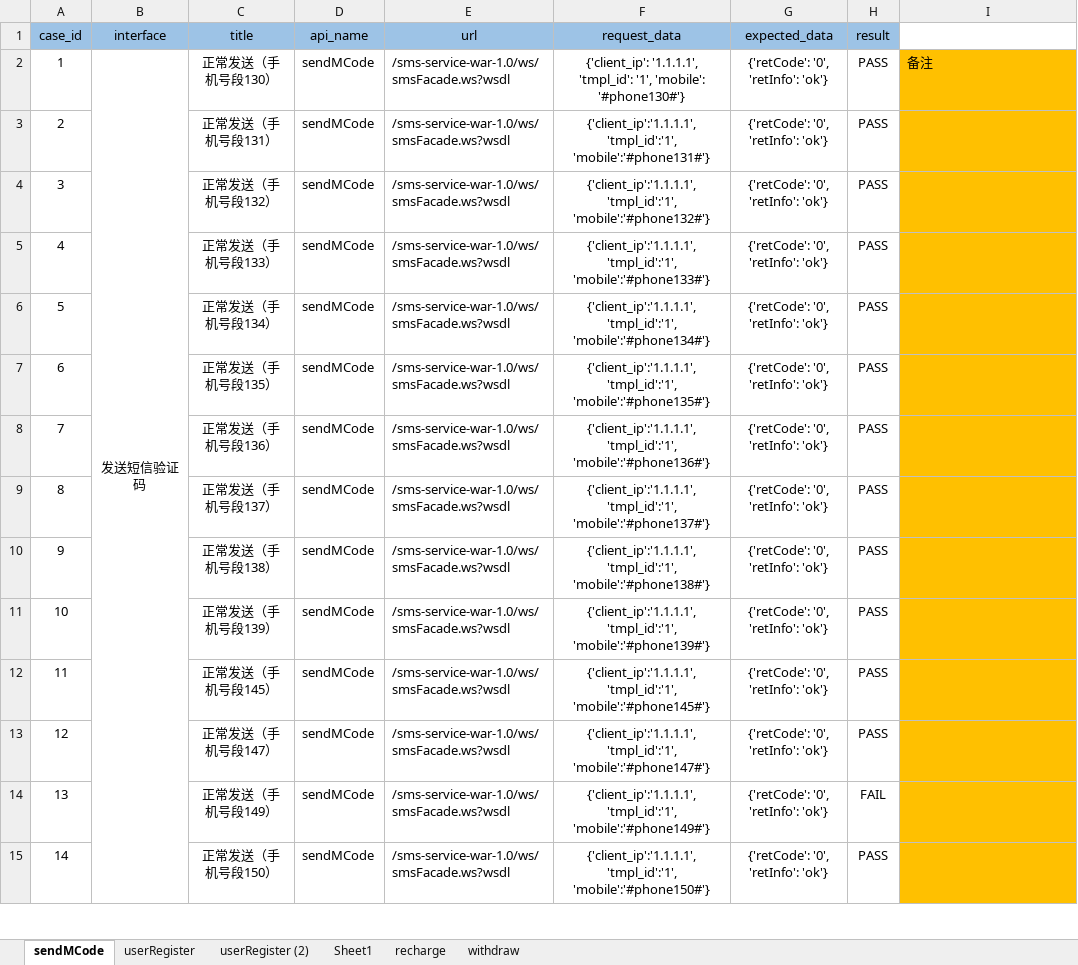
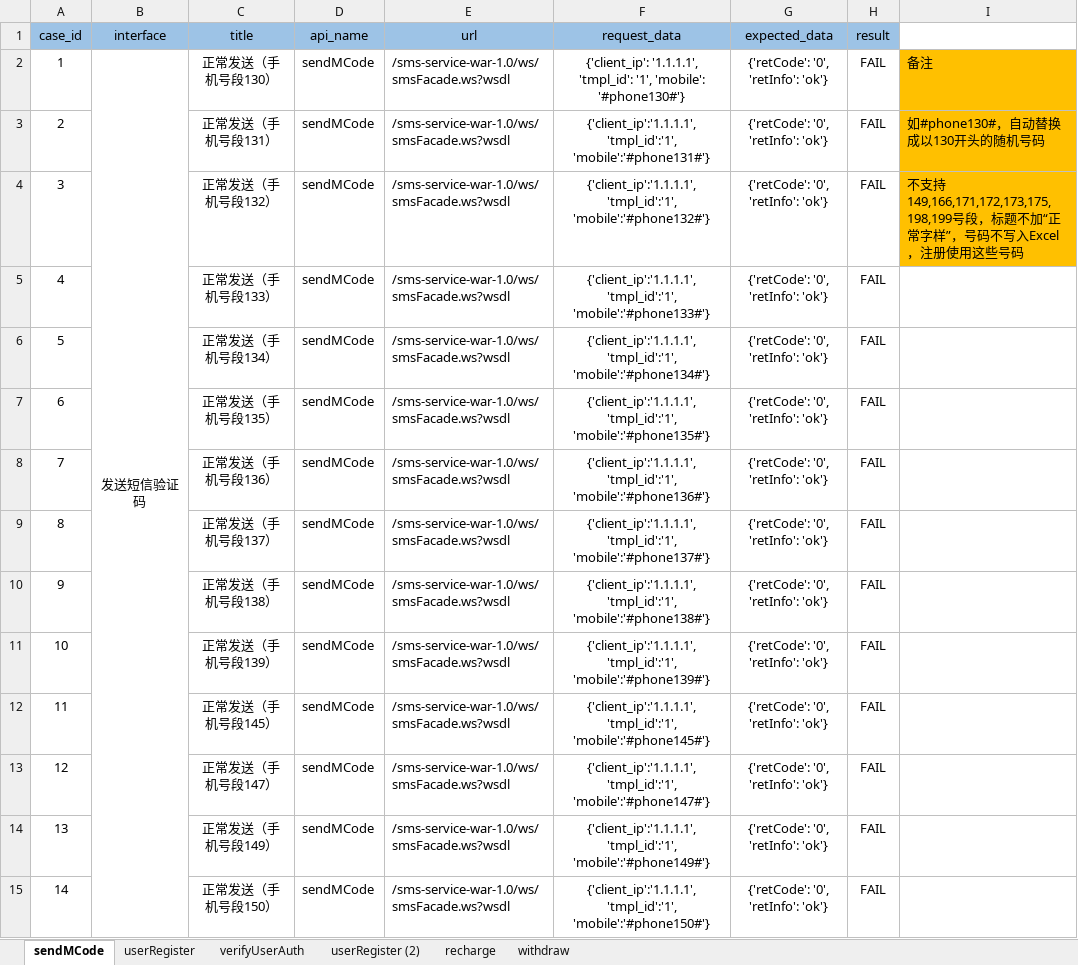
Before and after one commit to 2020668/api_webservice, an Excel workbook: data/webcase.xlsx, sheet sendMCode, drawn as a sheet; only a part is shown; values as stored, in another font and other column widths than the file's, no borders; the diff covers the shown part only; the diff names each change by its address in the sheet, - before the commit and + after, or states it on an @@ line.

```diff
--- a/data/webcase.xlsx (sheet sendMCode)
+++ b/data/webcase.xlsx (sheet sendMCode)
-sheet tab: Sheet1
+sheet tab: verifyUserAuth
-H2:H13 (result): PASS
+H2:H13 (result): FAIL
-I3: (empty)
+I3: 如#phone130#，自动替换成以130开头的随机号码
-I4: (empty)
+I4: 不支持149,166,171,172,173,175,198,199号段，标题不加“正常字样”，号码不写入Excel，注册使用这些号码
-I5:I15 fill: #FFC000
+I5:I15 fill: none
-H15 (result): PASS
+H15 (result): FAIL
```
Also changed, not shown: 20 edited cells and cell formats elsewhere in this sheet, sheet userRegister, 25 other files.
